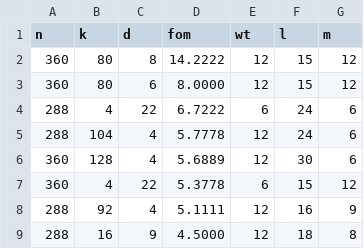
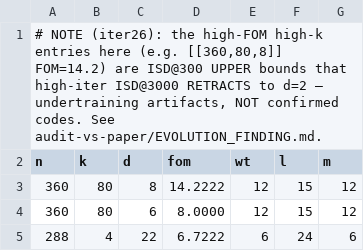
Before and after one commit to FoAKTEE/qldpc-discovery, a TSV file: progress/blind-search-8gpu/evolved_frontier_long.tsv, drawn as a sheet; only a part is shown; the shorter side is filled out with more unchanged rows; the diff names each change by its address in the sheet, - before the commit and + after, or states it on an @@ line.

```diff
--- a/progress/blind-search-8gpu/evolved_frontier_long.tsv
+++ b/progress/blind-search-8gpu/evolved_frontier_long.tsv
+row 1: # NOTE (iter26): the high-FOM high-k entries here (e.g. [[360,80,8]] FOM=14.2) are ISD@300 UPPER bounds that high-iter ISD@3000 RETRACTS to d=2 — undertraining artifacts, NOT confirmed codes. See audit-vs-paper/EVOLUTION_FINDING.md.
```
Also changed, not shown: 2 other files.
